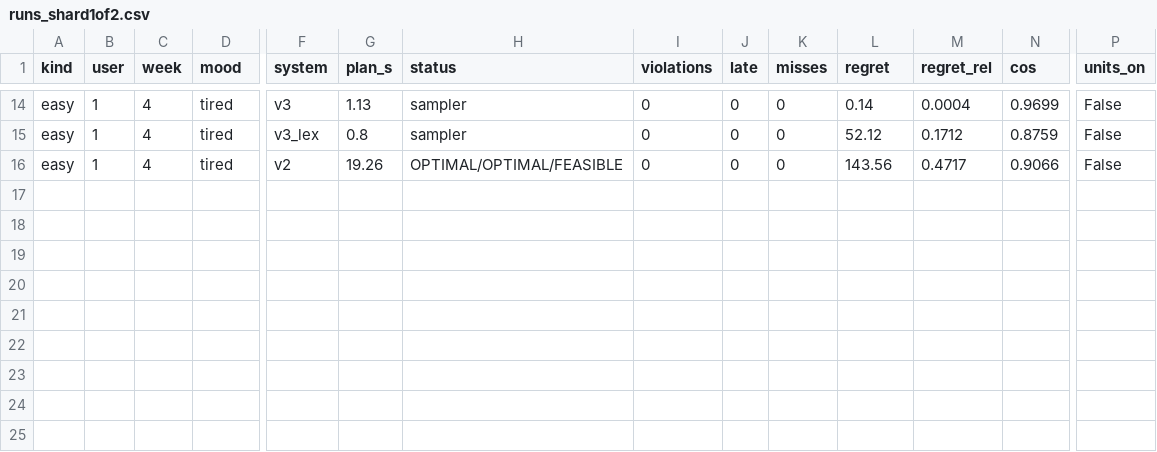
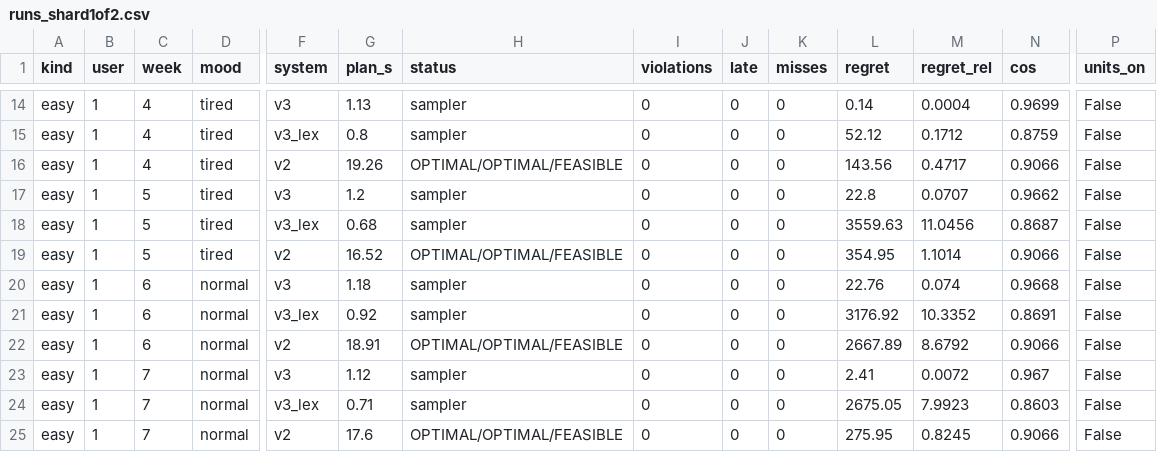
Before and after one commit to ruben-hayrapetyan/Friday3.0, a CSV file: BackendGuidelines/experiments/E017-semesters/results/runs_shard1of2.csv, drawn as a sheet; only a part is shown, gaps mark what is left out; rows hold the shown columns only; the diff names each change by its address in the sheet, - before the commit and + after, or states it on an @@ line.

```diff
--- a/BackendGuidelines/experiments/E017-semesters/results/runs_shard1of2.csv
+++ b/BackendGuidelines/experiments/E017-semesters/results/runs_shard1of2.csv
+row 17: easy | 1 | 5 | tired | v3 | 1.2 | sampler | 0 | 0 | 0 | 22.8 | 0.0707 | 0.9662 | False
+row 18: easy | 1 | 5 | tired | v3_lex | 0.68 | sampler | 0 | 0 | 0 | 3559.63 | 11.0456 | 0.8687 | False
+row 19: easy | 1 | 5 | tired | v2 | 16.52 | OPTIMAL/OPTIMAL/FEASIBLE | 0 | 0 | 0 | 354.95 | 1.1014 | 0.9066 | False
+row 20: easy | 1 | 6 | normal | v3 | 1.18 | sampler | 0 | 0 | 0 | 22.76 | 0.074 | 0.9668 | False
+row 21: easy | 1 | 6 | normal | v3_lex | 0.92 | sampler | 0 | 0 | 0 | 3176.92 | 10.3352 | 0.8691 | False
+row 22: easy | 1 | 6 | normal | v2 | 18.91 | OPTIMAL/OPTIMAL/FEASIBLE | 0 | 0 | 0 | 2667.89 | 8.6792 | 0.9066 | False
+row 23: easy | 1 | 7 | normal | v3 | 1.12 | sampler | 0 | 0 | 0 | 2.41 | 0.0072 | 0.967 | False
+row 24: easy | 1 | 7 | normal | v3_lex | 0.71 | sampler | 0 | 0 | 0 | 2675.05 | 7.9923 | 0.8603 | False
+row 25: easy | 1 | 7 | normal | v2 | 17.6 | OPTIMAL/OPTIMAL/FEASIBLE | 0 | 0 | 0 | 275.95 | 0.8245 | 0.9066 | False
```
Also changed, not shown: BackendGuidelines/experiments/E017-semesters/results/runs_shard0of2.csv, 5 other files.
